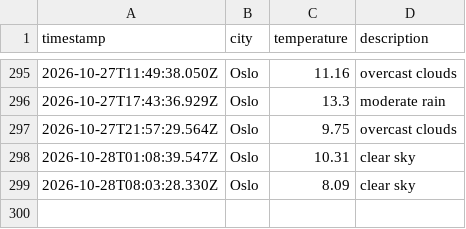
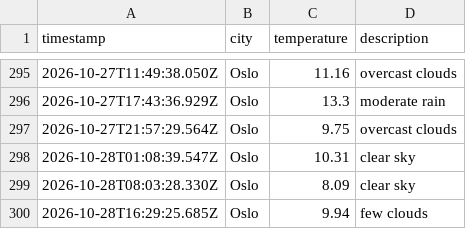
Before and after one commit to AshSensei13/weather-data-ops, a CSV file: data/weather_log.csv, drawn as a sheet; only a part is shown, gaps mark what is left out; the diff names each change by its address in the sheet, - before the commit and + after, or states it on an @@ line.

```diff
--- a/data/weather_log.csv
+++ b/data/weather_log.csv
+row 300: 2026-10-28T16:29:25.685Z | Oslo | 9.94 | few clouds
```
Also changed, not shown: 1 other file.
